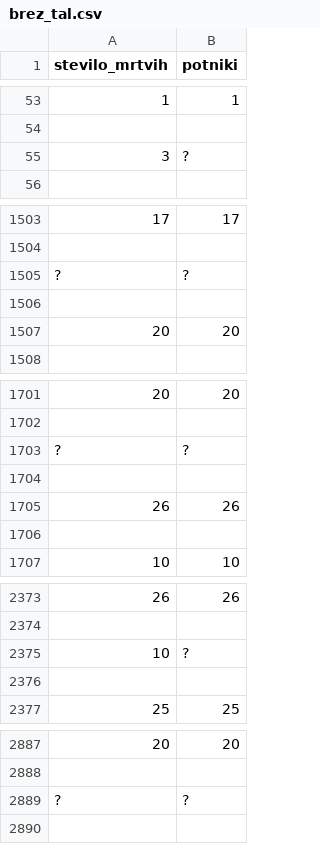
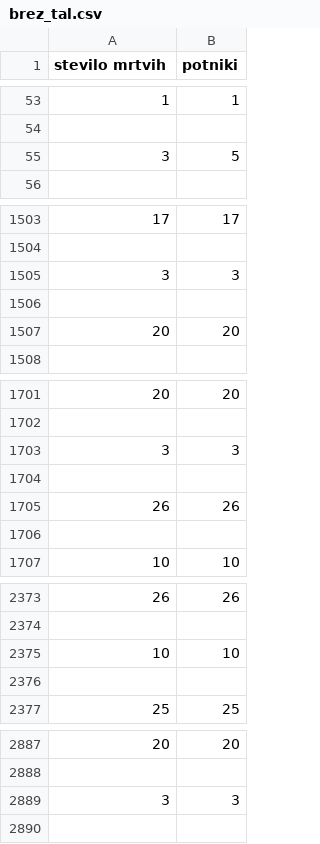
Before and after one commit to filip-rus/Projektna-naloga, a CSV file: brez_tal.csv, drawn as a sheet; only a part is shown, gaps mark what is left out; the diff covers the shown part only.

```diff
--- a/brez_tal.csv
+++ b/brez_tal.csv
@@ -1 +1 @@
-stevilo_mrtvih,potniki
+stevilo mrtvih,potniki
@@ -54,3 +54,3 @@ stevilo_mrtvih,potniki
 
-3,?
+3,5
 
@@ -1504,3 +1504,3 @@ stevilo_mrtvih,potniki
 
-?,?
+3,3
 
@@ -1702,3 +1702,3 @@ stevilo_mrtvih,potniki
 
-?,?
+3,3
 
@@ -2374,3 +2374,3 @@ stevilo_mrtvih,potniki
 
-10,?
+10,10
 
@@ -2888,3 +2888,3 @@ stevilo_mrtvih,potniki
 
-?,?
+3,3
 
```
Also changed, not shown: 5 added rows, 5 removed rows and 8 edited cells elsewhere in this file, datum.csv, družba.csv, 7 other files.
